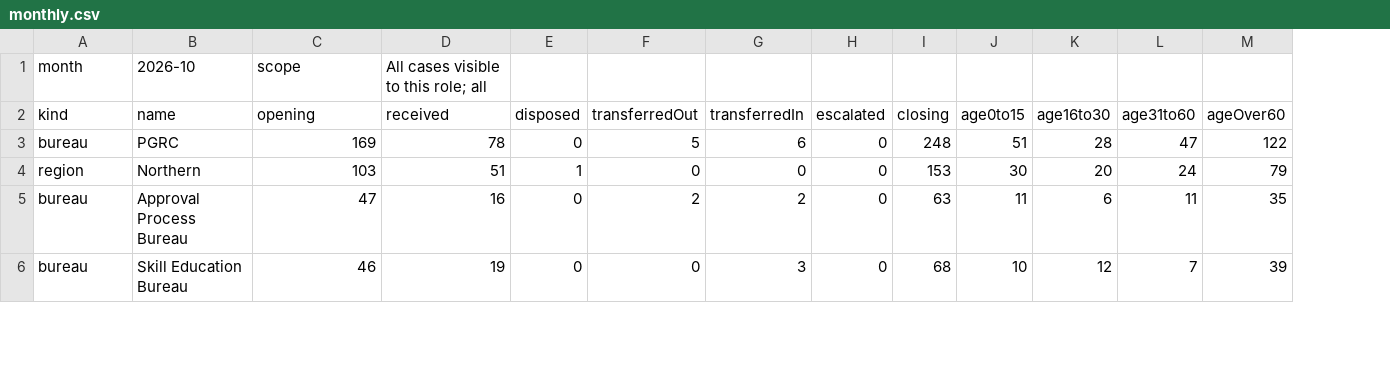
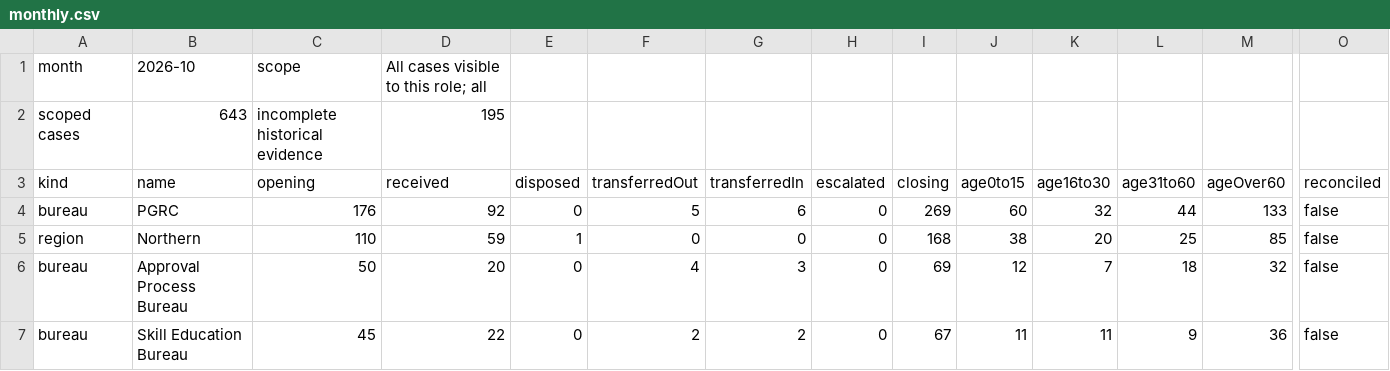
Before and after one commit to manishrahul1705/ShikshaSetu, a CSV file: nexus-ic/docs/screenshots/ps-story/run-1/monthly.csv, drawn as a sheet; only a part is shown, gaps mark what is left out; addresses are those after the commit; rows hold the shown columns only; the diff covers the shown part only; the diff names each change by its address in the sheet, - before the commit and + after, or states it on an @@ line.

Commit message:
Repeated showcase story evidence

```diff
--- a/nexus-ic/docs/screenshots/ps-story/run-1/monthly.csv
+++ b/nexus-ic/docs/screenshots/ps-story/run-1/monthly.csv
+column O (reconciled), rows 4-7: all false
+row 2: scoped cases | 643 | incomplete historical evidence | 195
-C4 (opening): 169
+C4 (opening): 176
-D4 (received): 78
+D4 (received): 92
-I4 (closing): 248
+I4 (closing): 269
-J4 (age0to15): 51
+J4 (age0to15): 60
-K4 (age16to30): 28
+K4 (age16to30): 32
-L4 (age31to60): 47
+L4 (age31to60): 44
-M4 (ageOver60): 122
+M4 (ageOver60): 133
-C5 (opening): 103
+C5 (opening): 110
-D5 (received): 51
+D5 (received): 59
-I5 (closing): 153
+I5 (closing): 168
-J5 (age0to15): 30
+J5 (age0to15): 38
-L5 (age31to60): 24
+L5 (age31to60): 25
-M5 (ageOver60): 79
+M5 (ageOver60): 85
-C6 (opening): 47
+C6 (opening): 50
-D6 (received): 16
+D6 (received): 20
-F6 (transferredOut): 2
+F6 (transferredOut): 4
-G6 (transferredIn): 2
+G6 (transferredIn): 3
-I6 (closing): 63
+I6 (closing): 69
-J6 (age0to15): 11
+J6 (age0to15): 12
-K6 (age16to30): 6
+K6 (age16to30): 7
-L6 (age31to60): 11
+L6 (age31to60): 18
-M6 (ageOver60): 35
+M6 (ageOver60): 32
-C7 (opening): 46
+C7 (opening): 45
-D7 (received): 19
+D7 (received): 22
-F7 (transferredOut): 0
+F7 (transferredOut): 2
-G7 (transferredIn): 3
+G7 (transferredIn): 2
-I7 (closing): 68
+I7 (closing): 67
-J7 (age0to15): 10
+J7 (age0to15): 11
-K7 (age16to30): 12
+K7 (age16to30): 11
-L7 (age31to60): 7
+L7 (age31to60): 9
-M7 (ageOver60): 39
+M7 (ageOver60): 36
```
Also changed, not shown: 64 edited cells elsewhere in this file, nexus-ic/docs/screenshots/ps-story/run-2/monthly.csv, nexus-ic/docs/screenshots/ps-story/run-3/monthly.csv, 43 other files.
